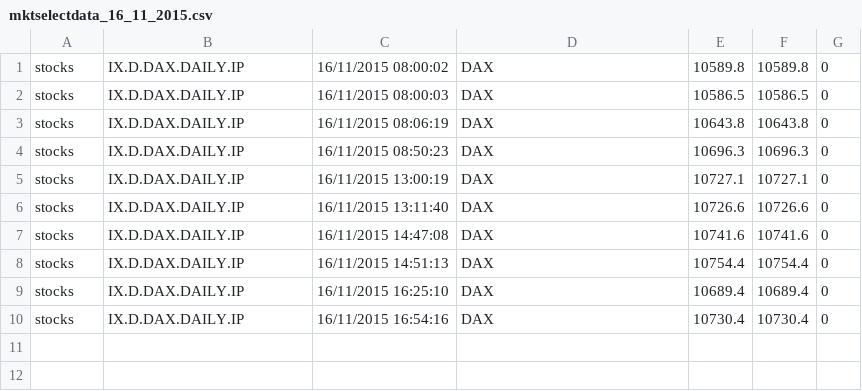
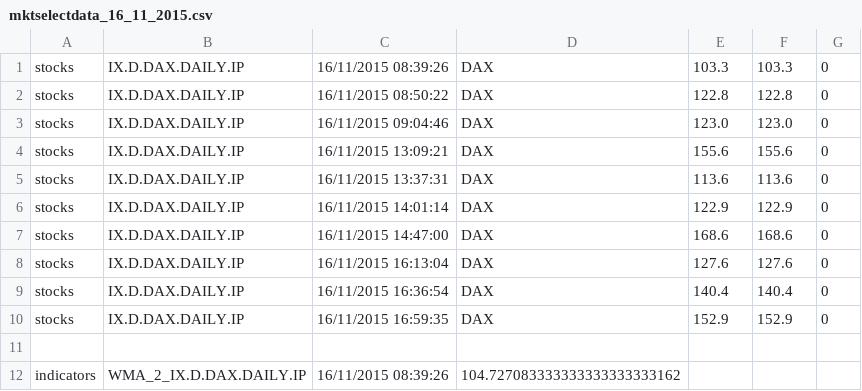
Before and after one commit to JBetser/MiDax, a CSV file: MarketSelector/MktSelectorData/mktselectdata_16_11_2015.csv, drawn as a sheet; only a part is shown; the diff covers the shown part only.

Commit message:
Market selection and calibration

```diff
--- a/MarketSelector/MktSelectorData/mktselectdata_16_11_2015.csv
+++ b/MarketSelector/MktSelectorData/mktselectdata_16_11_2015.csv
@@ -1,10 +1,12 @@
-stocks,IX.D.DAX.DAILY.IP,16/11/2015 08:00:02,DAX,10589.8,10589.8,0
-stocks,IX.D.DAX.DAILY.IP,16/11/2015 08:00:03,DAX,10586.5,10586.5,0
-stocks,IX.D.DAX.DAILY.IP,16/11/2015 08:06:19,DAX,10643.8,10643.8,0
-stocks,IX.D.DAX.DAILY.IP,16/11/2015 08:50:23,DAX,10696.3,10696.3,0
-stocks,IX.D.DAX.DAILY.IP,16/11/2015 13:00:19,DAX,10727.1,10727.1,0
-stocks,IX.D.DAX.DAILY.IP,16/11/2015 13:11:40,DAX,10726.6,10726.6,0
-stocks,IX.D.DAX.DAILY.IP,16/11/2015 14:47:08,DAX,10741.6,10741.6,0
-stocks,IX.D.DAX.DAILY.IP,16/11/2015 14:51:13,DAX,10754.4,10754.4,0
-stocks,IX.D.DAX.DAILY.IP,16/11/2015 16:25:10,DAX,10689.4,10689.4,0
-stocks,IX.D.DAX.DAILY.IP,16/11/2015 16:54:16,DAX,10730.4,10730.4,0
+stocks,IX.D.DAX.DAILY.IP,16/11/2015 08:39:26,DAX,103.3,103.3,0
+stocks,IX.D.DAX.DAILY.IP,16/11/2015 08:50:22,DAX,122.8,122.8,0
+stocks,IX.D.DAX.DAILY.IP,16/11/2015 09:04:46,DAX,123.0,123.0,0
+stocks,IX.D.DAX.DAILY.IP,16/11/2015 13:09:21,DAX,155.6,155.6,0
+stocks,IX.D.DAX.DAILY.IP,16/11/2015 13:37:31,DAX,113.6,113.6,0
+stocks,IX.D.DAX.DAILY.IP,16/11/2015 14:01:14,DAX,122.9,122.9,0
+stocks,IX.D.DAX.DAILY.IP,16/11/2015 14:47:00,DAX,168.6,168.6,0
+stocks,IX.D.DAX.DAILY.IP,16/11/2015 16:13:04,DAX,127.6,127.6,0
+stocks,IX.D.DAX.DAILY.IP,16/11/2015 16:36:54,DAX,140.4,140.4,0
+stocks,IX.D.DAX.DAILY.IP,16/11/2015 16:59:35,DAX,152.9,152.9,0
+
+indicators,WMA_2_IX.D.DAX.DAILY.IP,16/11/2015 08:39:26,104.727083333333333333333162
```
Also changed, not shown: 51 added rows elsewhere in this file, 46 other files.
